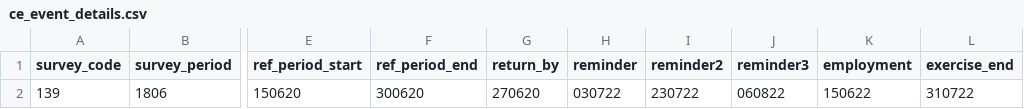
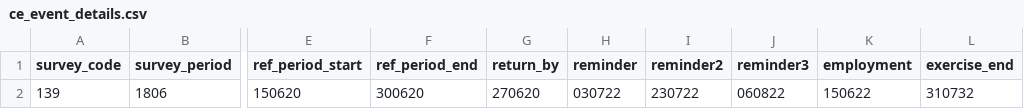
Before and after one commit to ONSdigital/ras-rm-performance-tests, a CSV file: _infra/helm/locust/locustfiles/ce_event_details.csv, drawn as a sheet; only a part is shown, gaps mark what is left out; the diff names each change by its address in the sheet, - before the commit and + after, or states it on an @@ line.

```diff
--- a/_infra/helm/locust/locustfiles/ce_event_details.csv
+++ b/_infra/helm/locust/locustfiles/ce_event_details.csv
-L2 (exercise_end): 310722
+L2 (exercise_end): 310732
```
Also changed, not shown: 4 other files.
